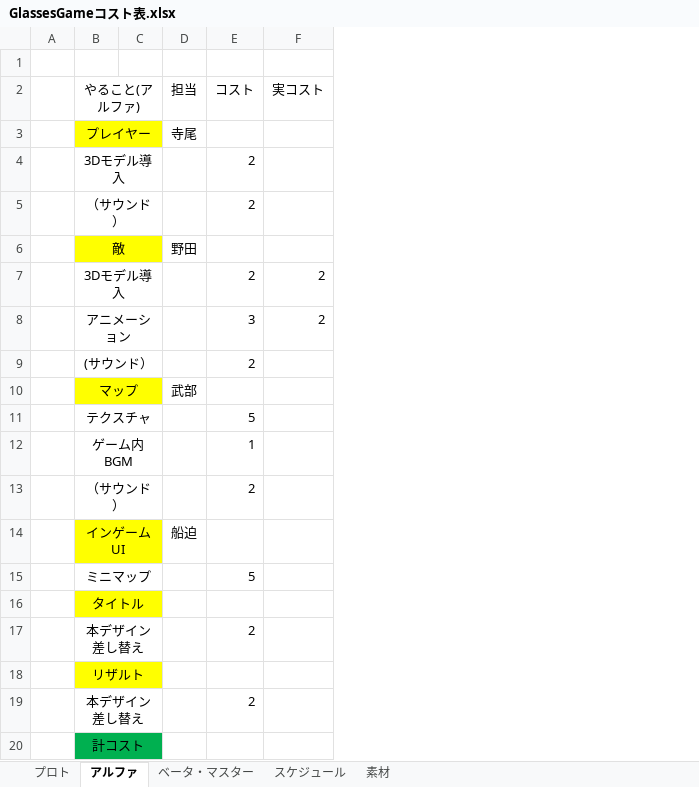
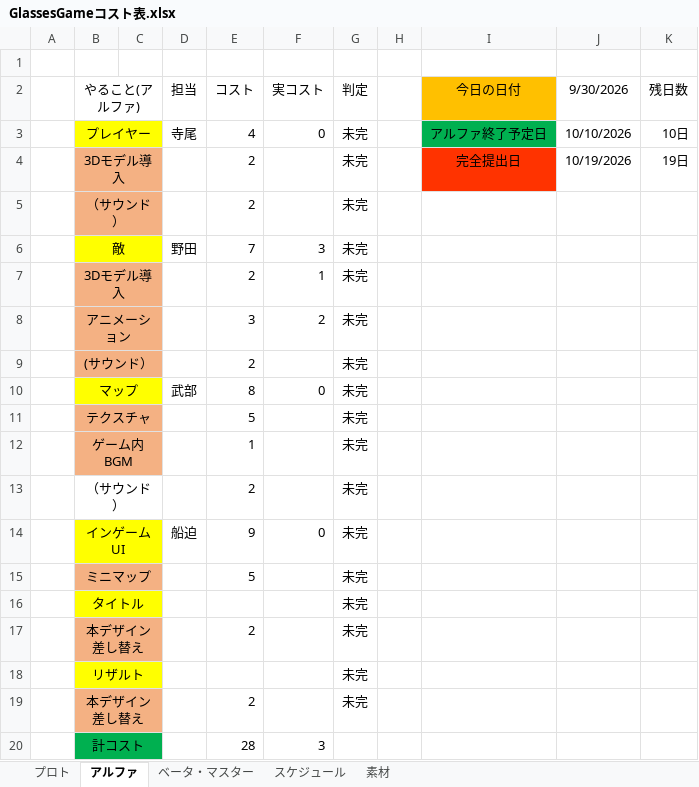
Before and after one commit to FunasakoYuga/GlassesGame, an Excel workbook: GlassesGameコスト表.xlsx, sheet アルファ, drawn as a sheet; values as stored, in another font and other column widths than the file's, no borders; removed rows and columns are numbered as before the commit, all else as after; the diff names each change by its address in the sheet, - before the commit and + after, or states it on an @@ line.

```diff
--- a/GlassesGameコスト表.xlsx (sheet アルファ)
+++ b/GlassesGameコスト表.xlsx (sheet アルファ)
+column G (判定), rows 3-19: all 未完
+column H, empty
+column I (今日の日付), rows 3-4: アルファ終了予定日 | 完全提出日
+column J (9/30/2026), rows 3-4: 10/10/2026 | 10/19/2026
+column K (残日数), rows 3-4: 10日 | 19日
-E3 (コスト): (empty)
+E3 (コスト): 4
-F3 (実コスト): (empty)
+F3 (実コスト): 0
-B4:C5 fill: none
+B4:C5 fill: #F4B183
-E6 (コスト): (empty)
+E6 (コスト): 7
-F6 (実コスト): (empty)
+F6 (実コスト): 3
-B7:C9 fill: none
+B7:C9 fill: #F4B183
-F7 (実コスト): 2
+F7 (実コスト): 1
-E10 (コスト): (empty)
+E10 (コスト): 8
-F10 (実コスト): (empty)
+F10 (実コスト): 0
-B11:C12 fill: none
+B11:C12 fill: #F4B183
-E14 (コスト): (empty)
+E14 (コスト): 9
-F14 (実コスト): (empty)
+F14 (実コスト): 0
-B15:C15 fill: none
+B15:C15 fill: #F4B183
-B17:C17 fill: none
+B17:C17 fill: #F4B183
-B19:C19 fill: none
+B19:C19 fill: #F4B183
-row 20:  | 計コスト
+row 20:  | 計コスト |  |  | 28 | 3
```
Also changed, not shown: sheet ベータ・マスター, sheet プロト, sheet スケジュール, 1 other file.
